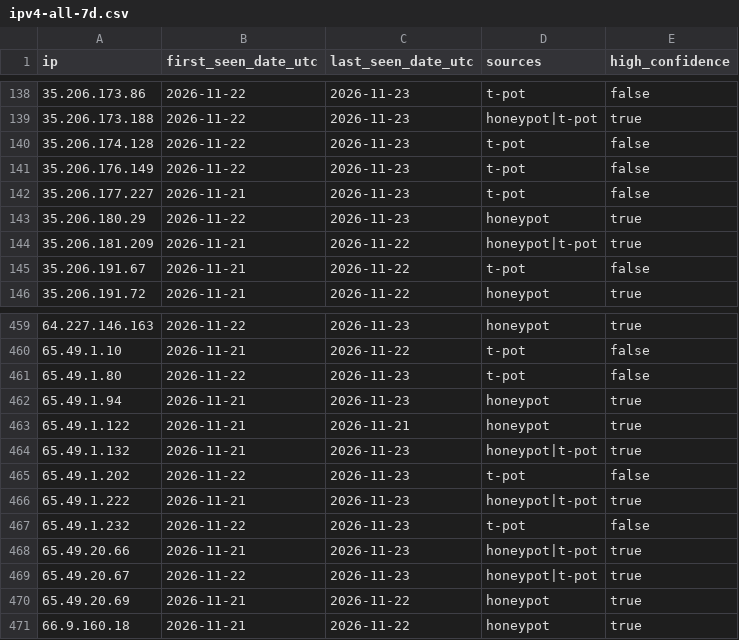
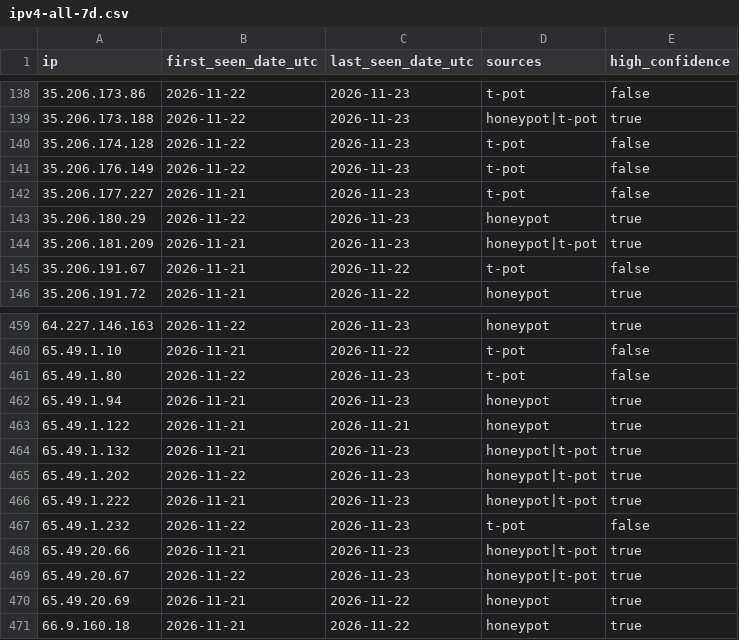
Before and after one commit to kotivahdit/blocklist, a CSV file: ipv4-all-7d.csv, drawn as a sheet; only a part is shown, gaps mark what is left out.

```diff
--- a/ipv4-all-7d.csv
+++ b/ipv4-all-7d.csv
@@ -143,3 +143,3 @@ ip,first_seen_date_utc,last_seen_date_utc,sources,high_confidence
 35.206.180.29,2026-11-22,2026-11-23,honeypot,true
-35.206.181.209,2026-11-21,2026-11-22,honeypot|t-pot,true
+35.206.181.209,2026-11-21,2026-11-23,honeypot|t-pot,true
 35.206.191.67,2026-11-21,2026-11-22,t-pot,false
@@ -464,3 +464,3 @@ ip,first_seen_date_utc,last_seen_date_utc,sources,high_confidence
 65.49.1.132,2026-11-21,2026-11-23,honeypot|t-pot,true
-65.49.1.202,2026-11-22,2026-11-23,t-pot,false
+65.49.1.202,2026-11-22,2026-11-23,honeypot|t-pot,true
 65.49.1.222,2026-11-21,2026-11-23,honeypot|t-pot,true
```
Also changed, not shown: misp/hashes.csv, 9 other files.
